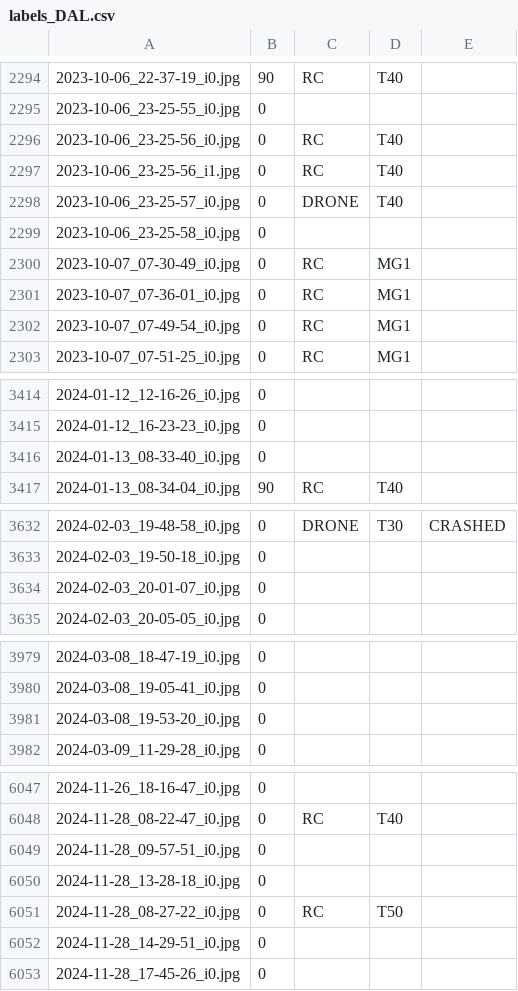
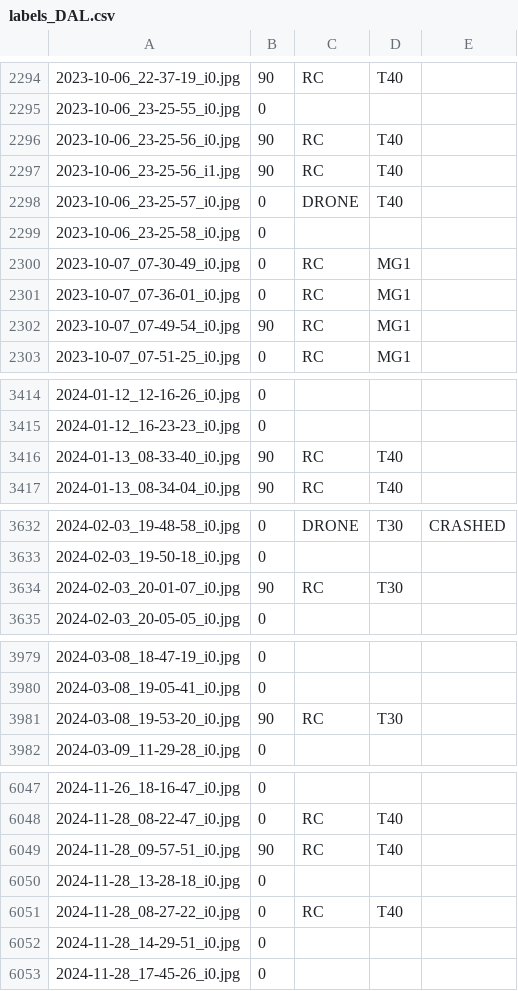
Before and after one commit to luis-i-reyes-castro/kgraphs, a CSV file: labels_DAL.csv, drawn as a sheet; only a part is shown, gaps mark what is left out; the diff covers the shown part only.

```diff
--- a/labels_DAL.csv
+++ b/labels_DAL.csv
@@ -2295,4 +2295,4 @@
 2023-10-06_23-25-55_i0.jpg,0,,,
-2023-10-06_23-25-56_i0.jpg,0,RC,T40,
-2023-10-06_23-25-56_i1.jpg,0,RC,T40,
+2023-10-06_23-25-56_i0.jpg,90,RC,T40,
+2023-10-06_23-25-56_i1.jpg,90,RC,T40,
 2023-10-06_23-25-57_i0.jpg,0,DRONE,T40,
@@ -2301,3 +2301,3 @@
 2023-10-07_07-36-01_i0.jpg,0,RC,MG1,
-2023-10-07_07-49-54_i0.jpg,0,RC,MG1,
+2023-10-07_07-49-54_i0.jpg,90,RC,MG1,
 2023-10-07_07-51-25_i0.jpg,0,RC,MG1,
@@ -3415,3 +3415,3 @@
 2024-01-12_16-23-23_i0.jpg,0,,,
-2024-01-13_08-33-40_i0.jpg,0,,,
+2024-01-13_08-33-40_i0.jpg,90,RC,T40,
 2024-01-13_08-34-04_i0.jpg,90,RC,T40,
@@ -3633,3 +3633,3 @@
 2024-02-03_19-50-18_i0.jpg,0,,,
-2024-02-03_20-01-07_i0.jpg,0,,,
+2024-02-03_20-01-07_i0.jpg,90,RC,T30,
 2024-02-03_20-05-05_i0.jpg,0,,,
@@ -3980,3 +3980,3 @@
 2024-03-08_19-05-41_i0.jpg,0,,,
-2024-03-08_19-53-20_i0.jpg,0,,,
+2024-03-08_19-53-20_i0.jpg,90,RC,T30,
 2024-03-09_11-29-28_i0.jpg,0,,,
@@ -6048,5 +6048,5 @@
 2024-11-28_08-22-47_i0.jpg,0,RC,T40,
-2024-11-28_09-57-51_i0.jpg,0,,,
+2024-11-28_09-57-51_i0.jpg,90,RC,T40,
 2024-11-28_13-28-18_i0.jpg,0,,,
-2024-11-28_08-27-22_i0.jpg,0,RC,T50,
+2024-11-28_08-27-22_i0.jpg,0,RC,T40,
 2024-11-28_14-29-51_i0.jpg,0,,,
```
Also changed, not shown: 113 edited cells elsewhere in this file.
